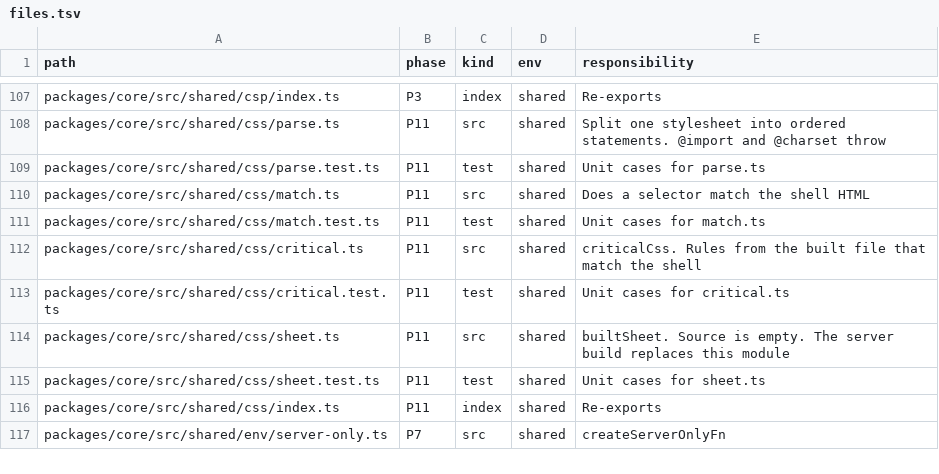
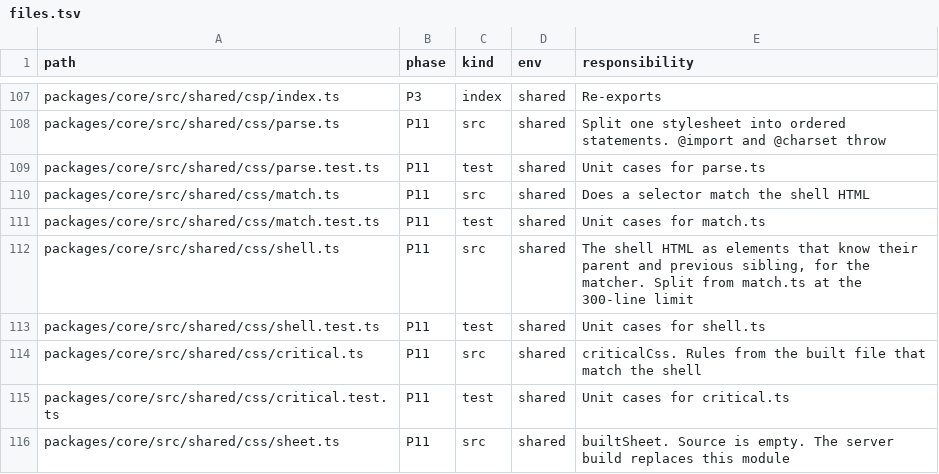
Before and after one commit to lovrozagar/flare, a TSV file: blueprint/files.tsv, drawn as a sheet; only a part is shown, gaps mark what is left out; the shorter side is filled out with more unchanged rows; the diff names each change by its address in the sheet, - before the commit and + after, or states it on an @@ line.

Commit message:
feat(bit-11): the selector matcher over the shell
shellTree reads the shell HTML into a flat list of elements that know
their parent and their previous element sibling. Comments, the doctype,
and the text of script, style, textarea, and title are not markup. Void
and self-closing elements take no children, a stray end tag is ignored,
and a quoted attribute value may hold >.

matchesSelector tests a selector list against that tree, right to left:
type, class, id, every attribute operator with the i flag, compounds, and
the descendant, child, +, and ~ combinators. Class and id names are
unescaped first, so .md\:flex, .w-1\/2, .\31 a, and .w-\[50\%\] match
what Tailwind writes. :not, :is, :where, and :root are evaluated. Any
other pseudo-class, and any pseudo-element, need not be active, so the
rule is kept with its :hover. :host never matches a document.
nestedSelector resolves a nested rule's & against its parent, and a
nested selector with no & is a descendant. `present` names attributes a
script sets before paint. A malformed selector does not throw.

shell.ts is split from match.ts at the 300-line limit.

Blueprint: files.tsv rows for shared/css/shell.ts and its test (P11).
bits/11 match.test rows `host`, `quoted gt`, `attr ops`, `siblings`,
`shell`, and `malformed`, and a shell.test table (`tree`, `loose markup`).
c27f3bb holds `escaped class`.

red: match.test failed on the missing module

```diff
--- a/blueprint/files.tsv
+++ b/blueprint/files.tsv
+row 112: packages/core/src/shared/css/shell.ts | P11 | src | shared | The shell HTML as elements that know their parent and previous sibling, for the matcher. Split from match.ts at the 300-line limit
+row 113: packages/core/src/shared/css/shell.test.ts | P11 | test | shared | Unit cases for shell.ts
```
Also changed, not shown: 5 other files.
